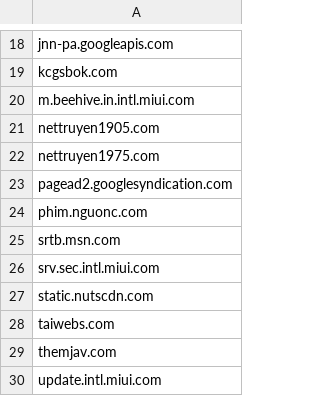
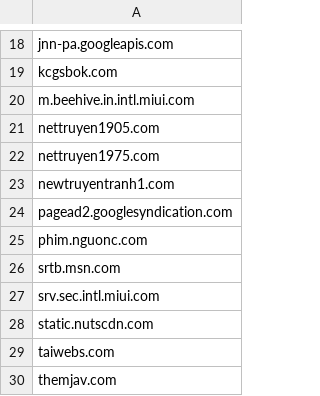
Before and after one commit to DiAn-city/DNSLists, a CSV file: WhiteDNS.csv, drawn as a sheet; only a part is shown, gaps mark what is left out; the shorter side is filled out with more unchanged rows.

Commit message:
Update WhiteDNS.csv Newly Seen Domains 62
newtruyentranh1.com

```diff
--- a/WhiteDNS.csv
+++ b/WhiteDNS.csv
@@ -22,2 +22,3 @@ nettruyen1905.com
 nettruyen1975.com
+newtruyentranh1.com
 pagead2.googlesyndication.com
```
